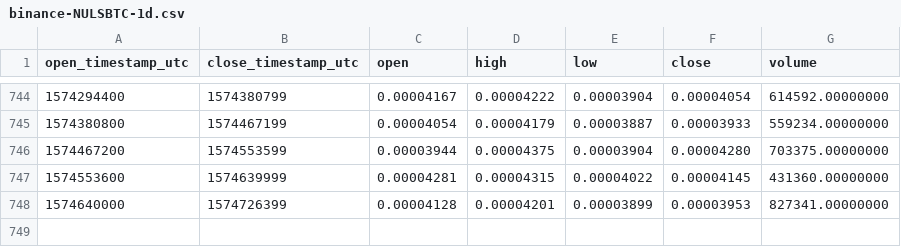
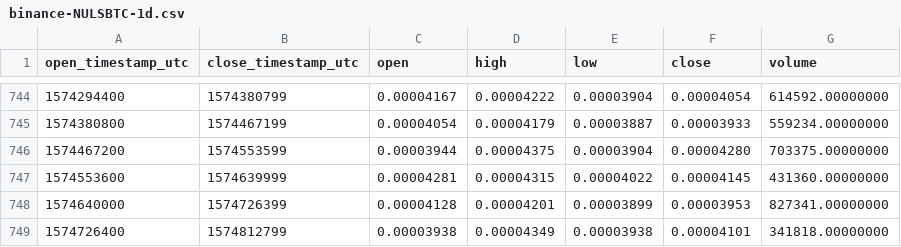
Before and after one commit to cryptobigbro/binance-NULSBTC, a CSV file: binance-NULSBTC-1d.csv, drawn as a sheet; only a part is shown, gaps mark what is left out.

Commit message:
Update OHLCV data.

```diff
--- a/binance-NULSBTC-1d.csv
+++ b/binance-NULSBTC-1d.csv
@@ -748 +748,2 @@ open_timestamp_utc,close_timestamp_utc,open,high,low,close,volume
 1574640000,1574726399,0.00004128,0.00004201,0.00003899,0.00003953,827341.00000000
+1574726400,1574812799,0.00003938,0.00004349,0.00003938,0.00004101,341818.00000000
```
Also changed, not shown: 1 other file.
